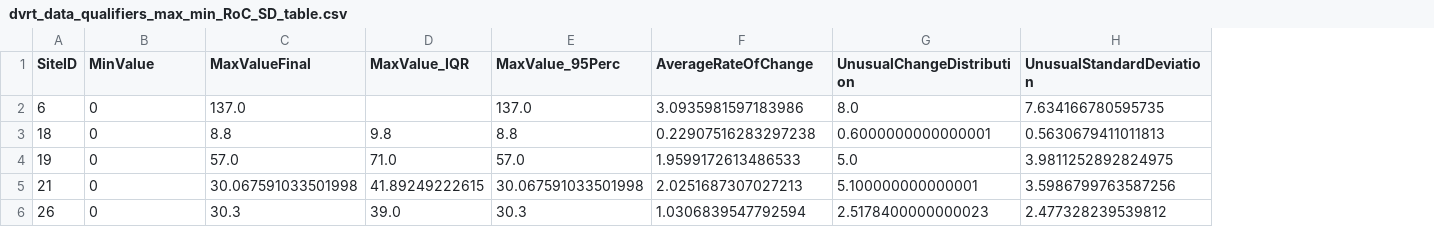
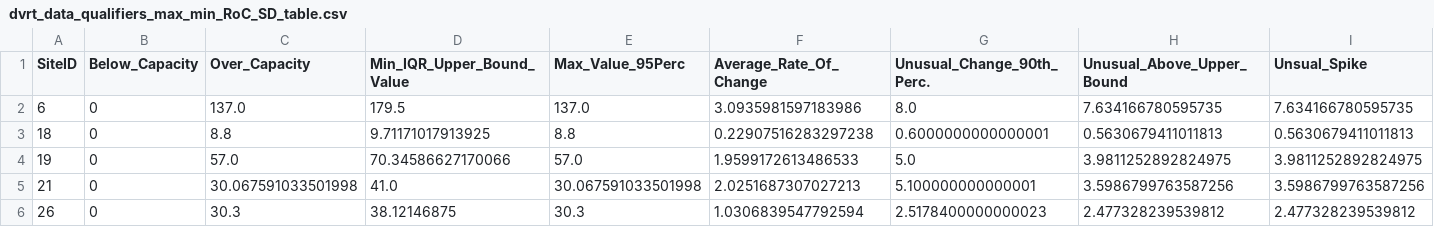
Before and after one commit to utahdwri/QC_Scripts, a CSV file: criteria_protocol/dvrt_data_outlier_criteria_plot_station_meta_data_20250418/dvrt_data_qualifiers_max_min_RoC_SD_table.csv, drawn as a sheet; only a part is shown; removed rows and columns are numbered as before the commit, all else as after; the diff covers the shown part only; the diff names each change by its address in the sheet, - before the commit and + after, or states it on an @@ line.

Commit message:
Updated code plot and summary 20250418
Below Capacity
Over Capacity
Unusual Spike
Repeated (>4 Days)
Zero
For the Max line: "Estimated Max Capacity"
IQR Test now has values where previous was missing.

```diff
--- a/criteria_protocol/dvrt_data_outlier_criteria_plot_station_meta_data_20250418/dvrt_data_qualifiers_max_min_RoC_SD_table.csv
+++ b/criteria_protocol/dvrt_data_outlier_criteria_plot_station_meta_data_20250418/dvrt_data_qualifiers_max_min_RoC_SD_table.csv
-column D (MaxValue_IQR), rows 3-6: 9.8 | 71.0 | 41.89249222615 | 39.0
+column D (Min_IQR_Upper_Bound_Value), rows 2-6: 179.5 | 9.71171017913925 | 70.34586627170066 | 41.0 | 38.12146875
+column I (Unsual_Spike), rows 2-6: 7.634166780595735 | 0.5630679411011813 | 3.9811252892824975 | 3.5986799763587256 | 2.477328239539812
-B1: MinValue
+B1: Below_Capacity
-C1: MaxValueFinal
+C1: Over_Capacity
-E1: MaxValue_95Perc
+E1: Max_Value_95Perc
-F1: AverageRateOfChange
+F1: Average_Rate_Of_Change
-G1: UnusualChangeDistribution
+G1: Unusual_Change_90th_Perc.
-H1: UnusualStandardDeviation
+H1: Unusual_Above_Upper_Bound
```
Also changed, not shown: 1 edited cell elsewhere in this file, 3 other files.
